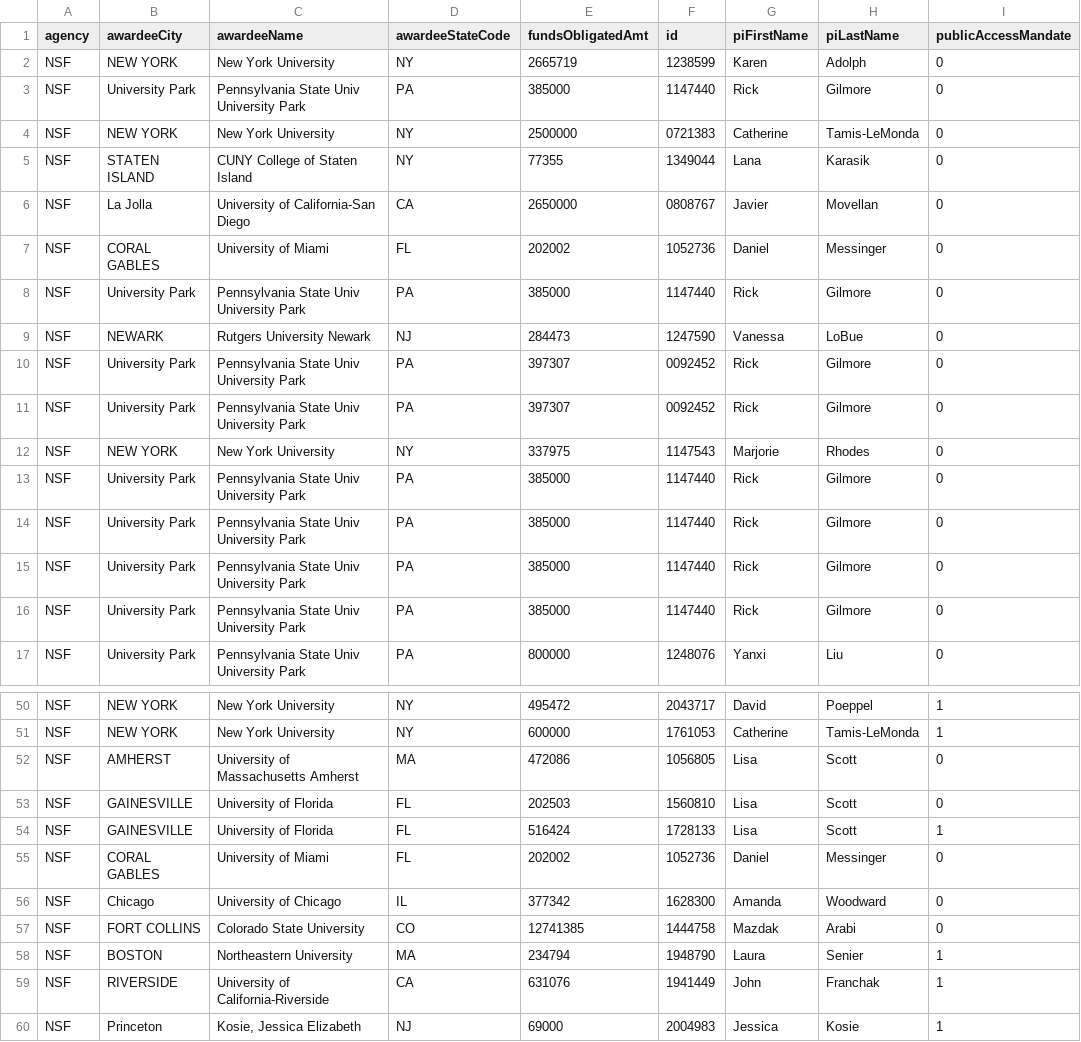
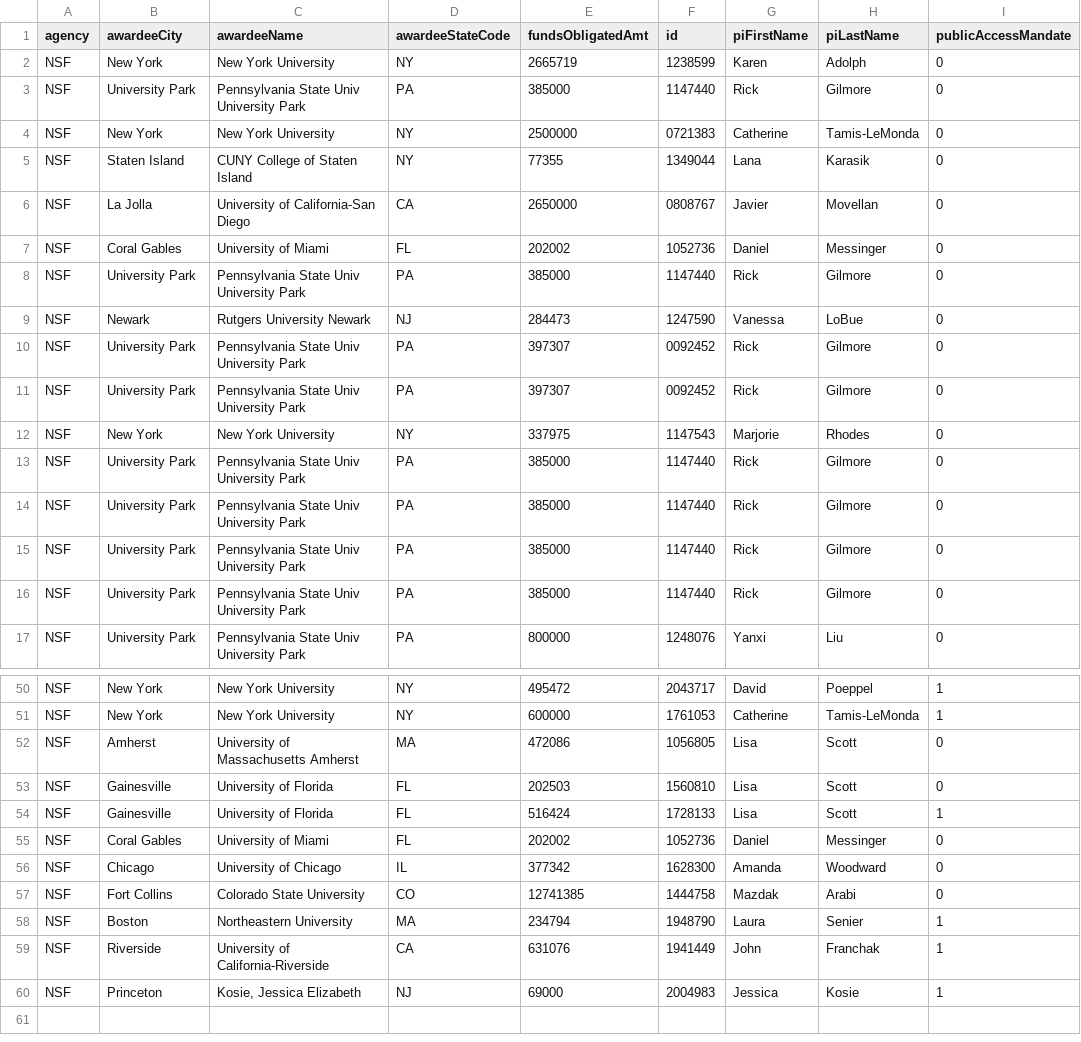
Before and after one commit to gilmore-lab/databrary-metadata, a CSV file: csv/databrary-nsf-funding-details-all.csv, drawn as a sheet; only a part is shown, gaps mark what is left out; the diff covers the shown part only; the diff names each change by its address in the sheet, - before the commit and + after, or states it on an @@ line.

```diff
--- a/csv/databrary-nsf-funding-details-all.csv
+++ b/csv/databrary-nsf-funding-details-all.csv
-B2 (awardeeCity): NEW YORK
+B2 (awardeeCity): New York
-B4 (awardeeCity): NEW YORK
+B4 (awardeeCity): New York
-B5 (awardeeCity): STATEN ISLAND
+B5 (awardeeCity): Staten Island
-B7 (awardeeCity): CORAL GABLES
+B7 (awardeeCity): Coral Gables
-B9 (awardeeCity): NEWARK
+B9 (awardeeCity): Newark
-B12 (awardeeCity): NEW YORK
+B12 (awardeeCity): New York
-B50:B51 (awardeeCity): NEW YORK
+B50:B51 (awardeeCity): New York
-B52 (awardeeCity): AMHERST
+B52 (awardeeCity): Amherst
-B53:B54 (awardeeCity): GAINESVILLE
+B53:B54 (awardeeCity): Gainesville
-B55 (awardeeCity): CORAL GABLES
+B55 (awardeeCity): Coral Gables
-B57 (awardeeCity): FORT COLLINS
+B57 (awardeeCity): Fort Collins
-B58 (awardeeCity): BOSTON
+B58 (awardeeCity): Boston
-B59 (awardeeCity): RIVERSIDE
+B59 (awardeeCity): Riverside
```
Also changed, not shown: 18 edited cells elsewhere in this file, 4 other files.
